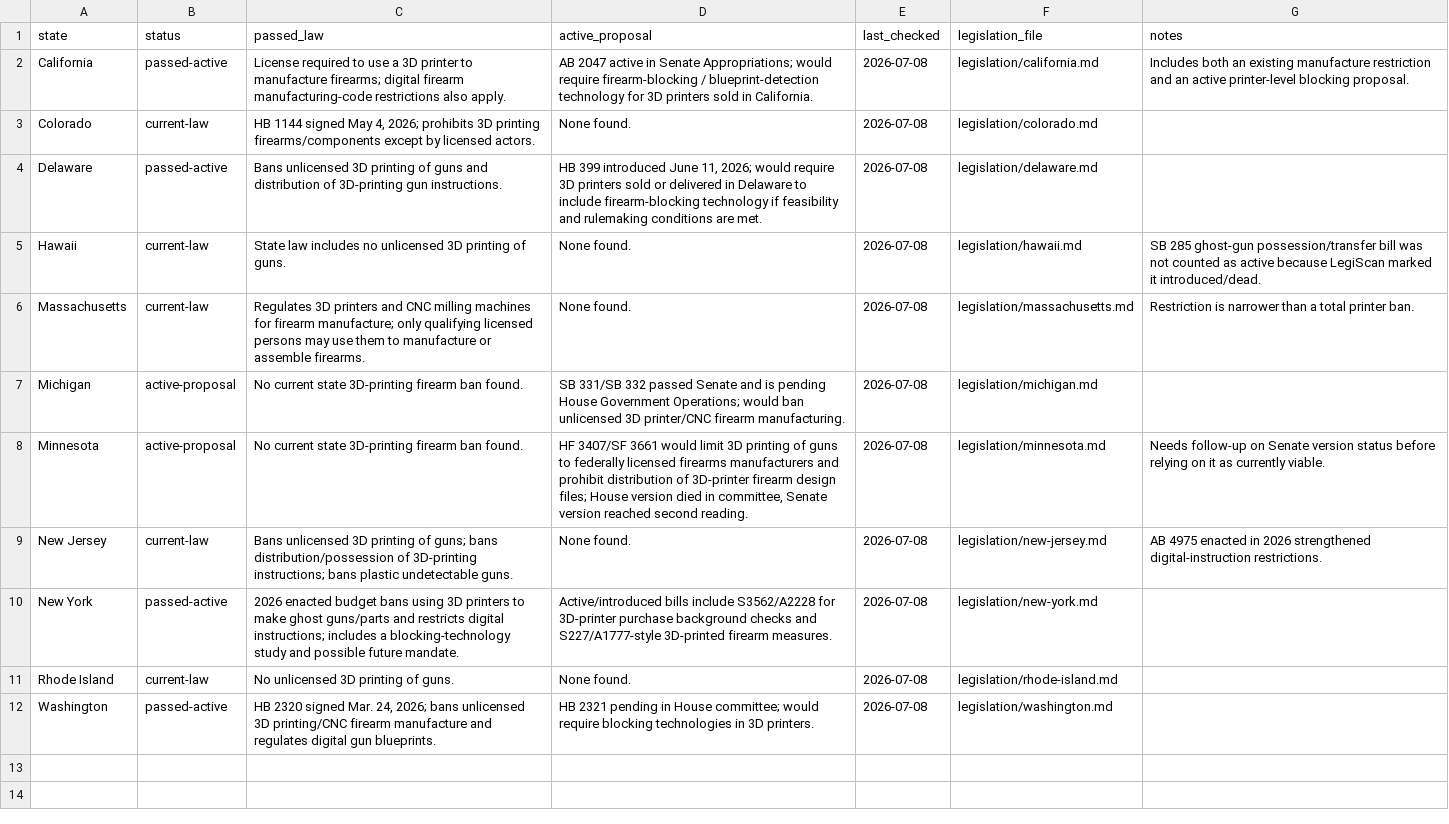
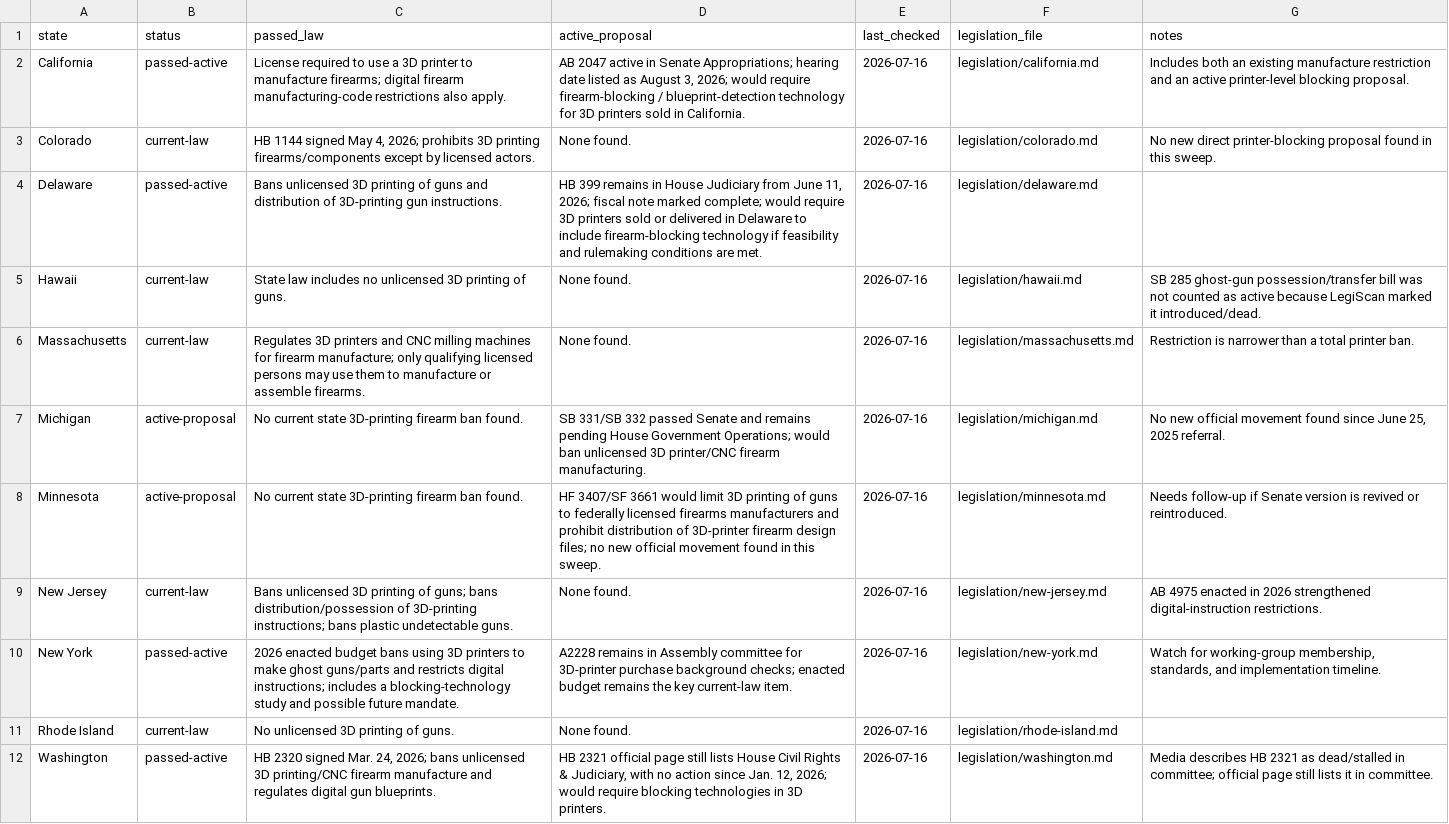
Before and after one commit to captainkearn/3D-Ban-Tracking, a CSV file: state-tracker.csv, drawn as a sheet; the diff names each change by its address in the sheet, - before the commit and + after, or states it on an @@ line.

Commit message:
Add July 16 legislation and news sweep

```diff
--- a/state-tracker.csv
+++ b/state-tracker.csv
-D2 (active_proposal): …Senate Appropriations; would require…
+D2 (active_proposal): …Senate Appropriations; hearing date listed as August 3, 2026; would require…
-E2:E12 (last_checked): 2026-07-08
+E2:E12 (last_checked): 2026-07-16
-G3 (notes): (empty)
+G3 (notes): No new direct printer-blocking proposal found in this sweep.
-D4 (active_proposal): HB 399 introduced June 11, 2026; would require…
+D4 (active_proposal): HB 399 remains in House Judiciary from June 11, 2026; fiscal note marked complete; would require…
-D7 (active_proposal): …Senate and is pending House…
+D7 (active_proposal): …Senate and remains pending House…
-G7 (notes): (empty)
+G7 (notes): No new official movement found since June 25, 2025 referral.
-D8 (active_proposal): …design files; House version died in committee, Senate version reached second reading.
+D8 (active_proposal): …design files; no new official movement found in this sweep.
-G8 (notes): Needs follow-up on Senate version status before relying on it as currently viable.
+G8 (notes): Needs follow-up if Senate version is revived or reintroduced.
-D10 (active_proposal): Active/introduced bills include S3562/A2228 for 3D-printer purchase background checks and S227/A1777-style 3D-printed firearm measures.
+D10 (active_proposal): A2228 remains in Assembly committee for 3D-printer purchase background checks; enacted budget remains the key current-law item.
-G10 (notes): (empty)
+G10 (notes): Watch for working-group membership, standards, and implementation timeline.
-D12 (active_proposal): HB 2321 pending in House committee; would require…
+D12 (active_proposal): HB 2321 official page still lists House Civil Rights & Judiciary, with no action since Jan. 12, 2026; would require…
-G12 (notes): (empty)
+G12 (notes): Media describes HB 2321 as dead/stalled in committee; official page still lists it in committee.
```
Also changed, not shown: 8 other files.
